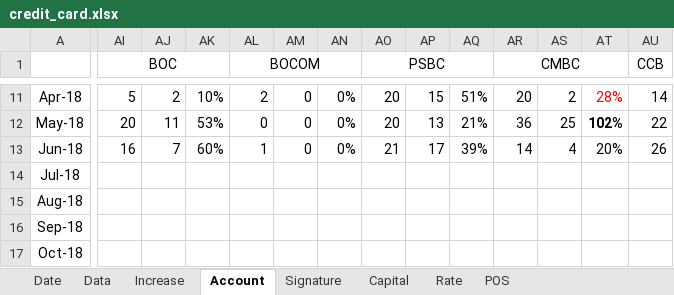
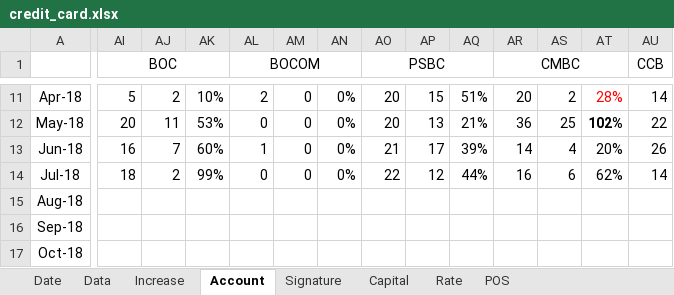
Before and after one commit to dreamingodd/useful_txt, an Excel workbook: credit_card.xlsx, sheet Account, drawn as a sheet; only a part is shown, gaps mark what is left out; values as stored, in another font and other column widths than the file's, no borders; the diff covers the shown part only; the diff names each change by its address in the sheet, - before the commit and + after, or states it on an @@ line.

```diff
--- a/credit_card.xlsx (sheet Account)
+++ b/credit_card.xlsx (sheet Account)
-AI14 (BOC): (empty)
+AI14 (BOC): 18
-AJ14: (empty)
+AJ14: 2
-AK14: (empty)
+AK14: 99%
-AL14 (BOCOM): (empty)
+AL14 (BOCOM): 0
-AM14: (empty)
+AM14: 0
-AN14: (empty)
+AN14: 0%
-AO14 (PSBC): (empty)
+AO14 (PSBC): 22
-AP14: (empty)
+AP14: 12
-AQ14: (empty)
+AQ14: 44%
-AR14 (CMBC): (empty)
+AR14 (CMBC): 16
-AS14: (empty)
+AS14: 6
-AT14: (empty)
+AT14: 62%
-AU14 (CCB): (empty)
+AU14 (CCB): 14
```
Also changed, not shown: 10 edited cells elsewhere in this sheet, sheet Date, sheet Increase.
